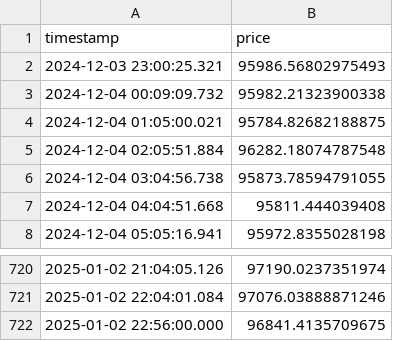
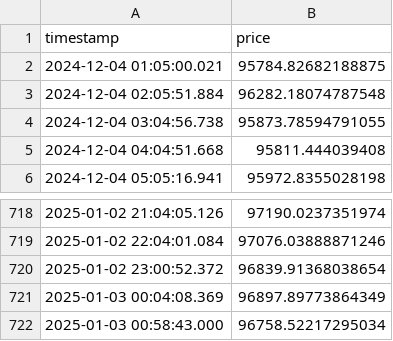
Before and after one commit to afairgiant/WGU-Capstone, a CSV file: data/processed/bitcoin_cleaned.csv, drawn as a sheet; only a part is shown, gaps mark what is left out.

Commit message:
data exploration

```diff
--- a/data/processed/bitcoin_cleaned.csv
+++ b/data/processed/bitcoin_cleaned.csv
@@ -1,4 +1,2 @@
 timestamp,price
-2024-12-03 23:00:25.321,95986.56802975493
-2024-12-04 00:09:09.732,95982.21323900338
 2024-12-04 01:05:00.021,95784.82682188875
@@ -721,2 +719,4 @@ timestamp,price
 2025-01-02 22:04:01.084,97076.03888871246
-2025-01-02 22:56:00.000,96841.4135709675
+2025-01-02 23:00:52.372,96839.91368038654
+2025-01-03 00:04:08.369,96897.89773864349
+2025-01-03 00:58:43.000,96758.52217295034
```
Also changed, not shown: data/raw/bitcoin_historical.csv, 4 other files.
